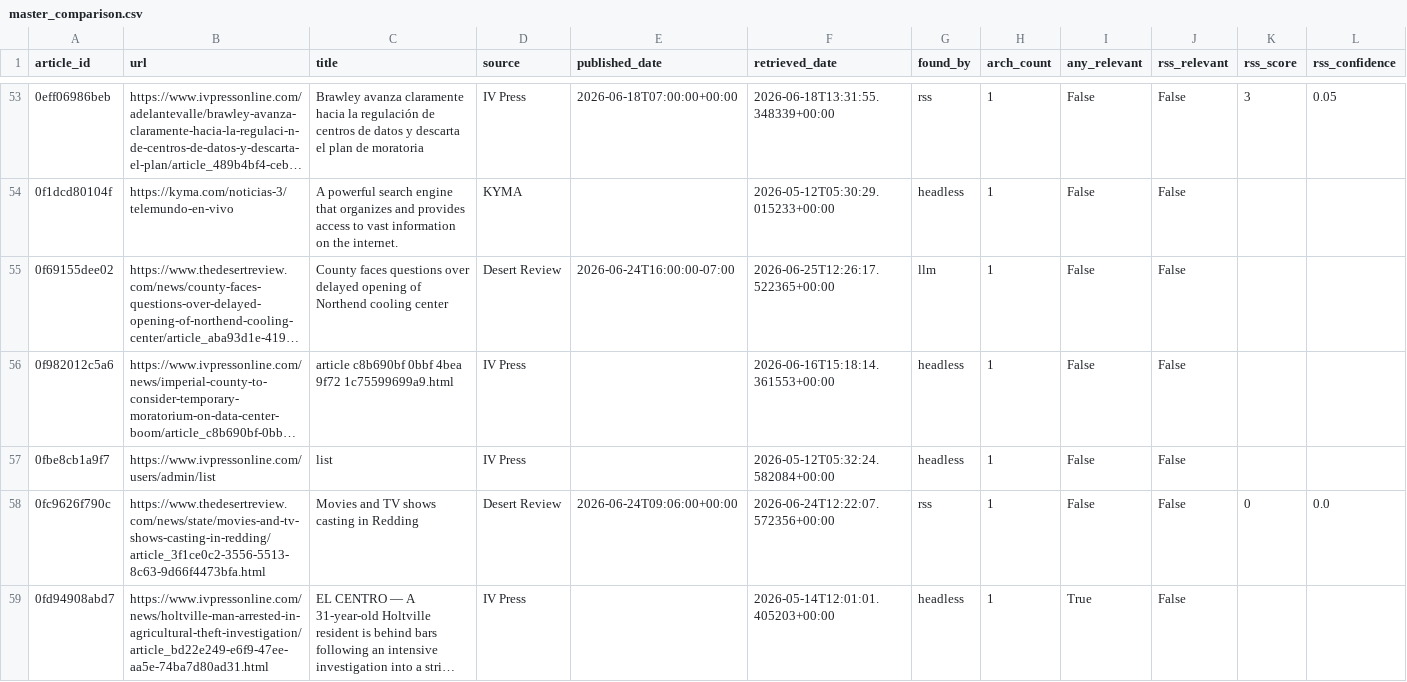
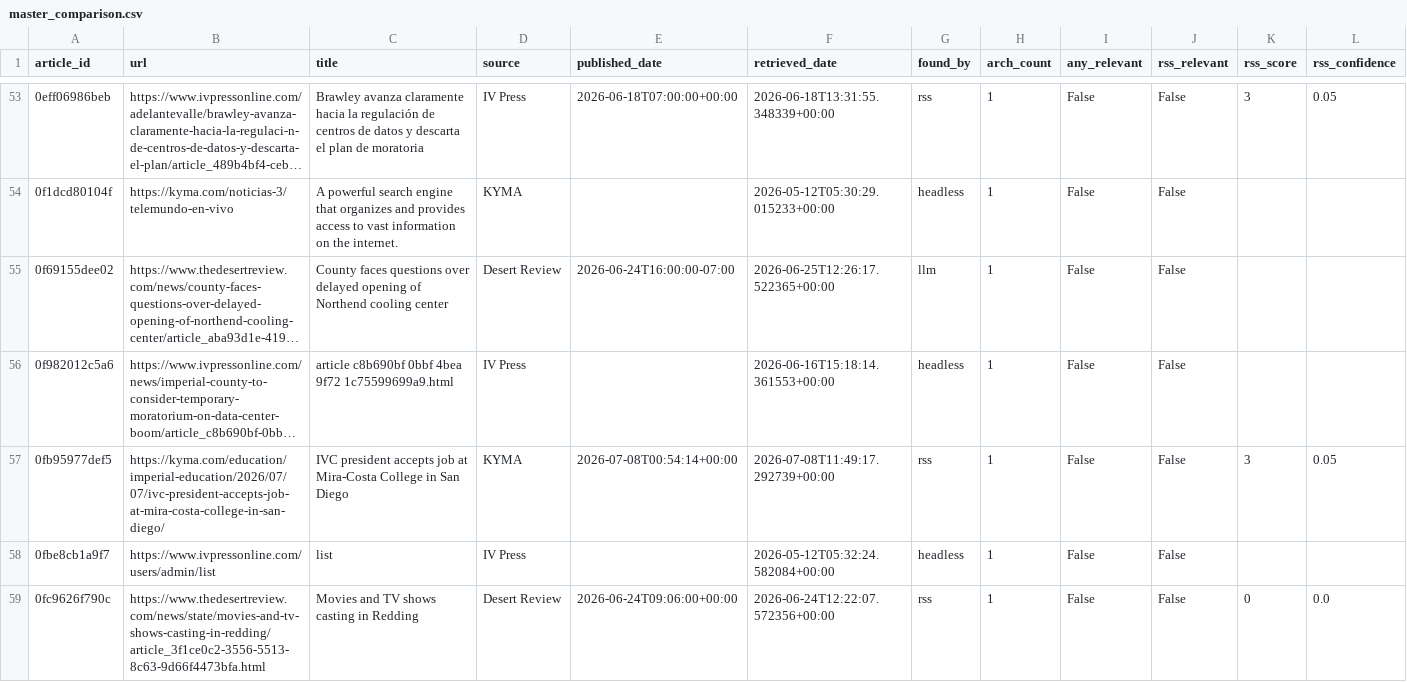
Before and after one commit to theaenache/4branch-iv-heatwatch, a CSV file: data/master_comparison.csv, drawn as a sheet; only a part is shown, gaps mark what is left out; the shorter side is filled out with more unchanged rows; long unchanged cells end in …; rows hold the shown columns only; the diff covers the shown part only; the diff names each change by its address in the sheet, - before the commit and + after, or states it on an @@ line.

```diff
--- a/data/master_comparison.csv
+++ b/data/master_comparison.csv
+row 57: 0fb95977def5 | https://kyma.com/education/imperial-education/2026/07/07/ivc-president-accepts-job-at-mira-costa-college-in-san-diego/ | IVC president accepts job at Mira-Costa College in San Diego | KYMA | 2026-07-08T00:54:14+00:00 | 2026-07-08T11:49:17.292739+00:00 | rss | 1 | False | False | 3 | 0.05
```
Also changed, not shown: 6 added rows elsewhere in this file, data/alerts_scored.csv, data/headless_scored.csv, 1 other file.
